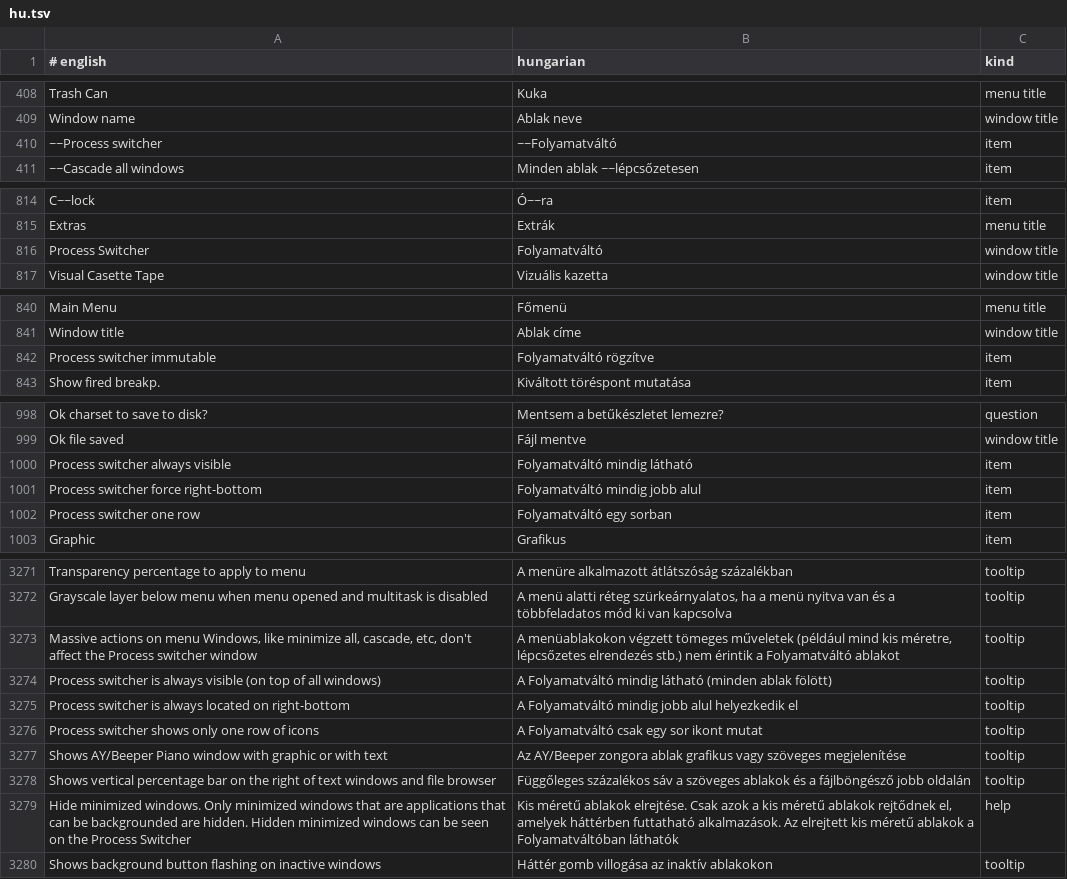
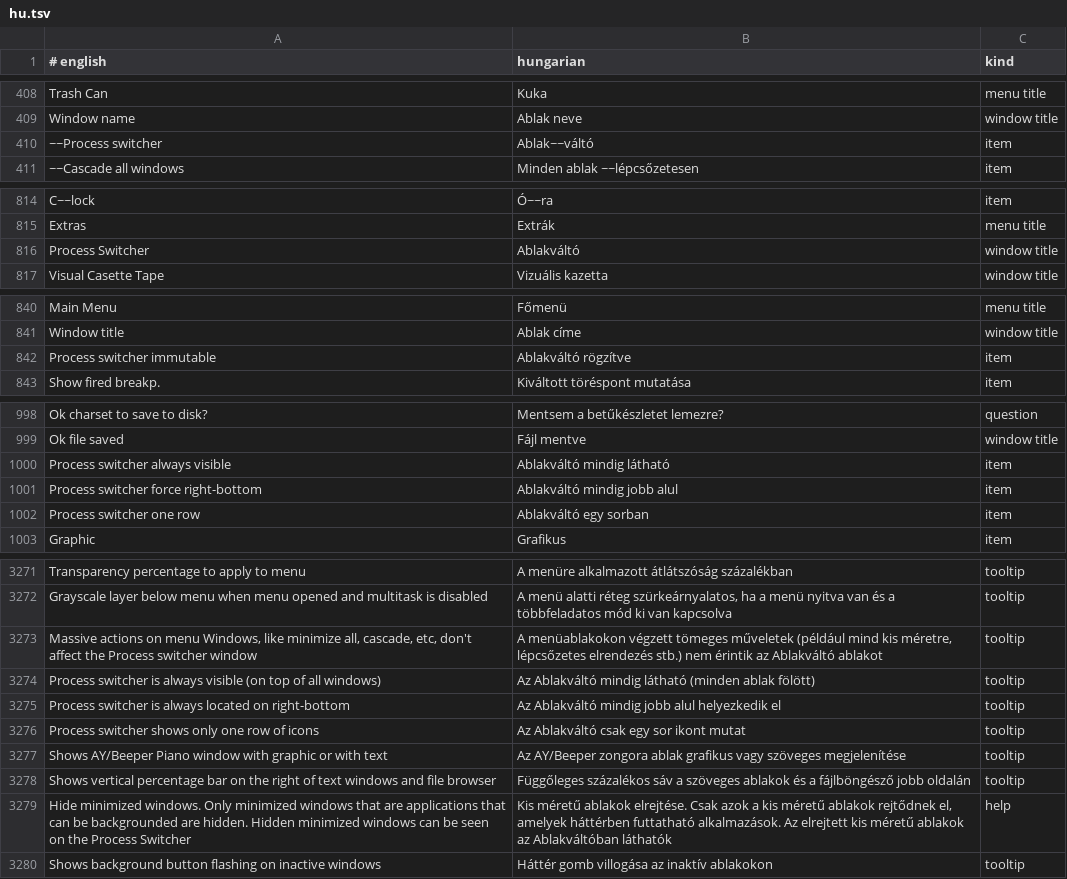
Before and after one commit to Viktor318/zesarux, a TSV file: src/translations/hu.tsv, drawn as a sheet; only a part is shown, gaps mark what is left out; the diff covers the shown part only.

```diff
--- a/src/translations/hu.tsv
+++ b/src/translations/hu.tsv
@@ -409,3 +409,3 @@ Trash Can	Kuka	menu title
 Window name	Ablak neve	window title
-~~Process switcher	~~Folyamatváltó	item
+~~Process switcher	Ablak~~váltó	item
 ~~Cascade all windows	Minden ablak ~~lépcsőzetesen	item
@@ -815,3 +815,3 @@ C~~lock	Ó~~ra	item
 Extras	Extrák	menu title
-Process Switcher	Folyamatváltó	window title
+Process Switcher	Ablakváltó	window title
 Visual Casette Tape	Vizuális kazetta	window title
@@ -841,3 +841,3 @@ Main Menu	Főmenü	menu title
 Window title	Ablak címe	window title
-Process switcher immutable	Folyamatváltó rögzítve	item
+Process switcher immutable	Ablakváltó rögzítve	item
 Show fired breakp.	Kiváltott töréspont mutatása	item
@@ -999,5 +999,5 @@ Ok charset to save to disk?	Mentsem a betűkészletet lemezre?	question
 Ok file saved	Fájl mentve	window title
-Process switcher always visible	Folyamatváltó mindig látható	item
-Process switcher force right-bottom	Folyamatváltó mindig jobb alul	item
-Process switcher one row	Folyamatváltó egy sorban	item
+Process switcher always visible	Ablakváltó mindig látható	item
+Process switcher force right-bottom	Ablakváltó mindig jobb alul	item
+Process switcher one row	Ablakváltó egy sorban	item
 Graphic	Grafikus	item
@@ -3272,9 +3272,9 @@ Transparency percentage to apply to menu	A menüre alkalmazott átlátszóság s
 Grayscale layer below menu when menu opened and multitask is disabled	A menü alatti réteg szürkeárnyalatos, ha a menü nyitva van és a többfeladatos mód ki van kapcsolva	tooltip
-Massive actions on menu Windows, like minimize all, cascade, etc, don't affect the Process switcher window	A menüablakokon végzett tömeges műveletek (például mind kis méretre, lépcsőzetes elrendezés stb.) nem érintik a Folyamatváltó ablakot	tooltip
-Process switcher is always visible (on top of all windows)	A Folyamatváltó mindig látható (minden ablak fölött)	tooltip
-Process switcher is always located on right-bottom	A Folyamatváltó mindig jobb alul helyezkedik el	tooltip
-Process switcher shows only one row of icons	A Folyamatváltó csak egy sor ikont mutat	tooltip
+Massive actions on menu Windows, like minimize all, cascade, etc, don't affect the Process switcher window	A menüablakokon végzett tömeges műveletek (például mind kis méretre, lépcsőzetes elrendezés stb.) nem érintik az Ablakváltó ablakot	tooltip
+Process switcher is always visible (on top of all windows)	Az Ablakváltó mindig látható (minden ablak fölött)	tooltip
+Process switcher is always located on right-bottom	Az Ablakváltó mindig jobb alul helyezkedik el	tooltip
+Process switcher shows only one row of icons	Az Ablakváltó csak egy sor ikont mutat	tooltip
 Shows AY/Beeper Piano window with graphic or with text	Az AY/Beeper zongora ablak grafikus vagy szöveges megjelenítése	tooltip
 Shows vertical percentage bar on the right of text windows and file browser	Függőleges százalékos sáv a szöveges ablakok és a fájlböngésző jobb oldalán	tooltip
-Hide minimized windows. Only minimized windows that are applications that can be backgrounded are hidden. Hidden minimized windows can be seen on the Process Switcher	Kis méretű ablakok elrejtése. Csak azok a kis méretű ablakok rejtődnek el, amelyek háttérben futtatható alkalmazások. Az elrejtett kis méretű ablakok a Folyamatváltóban láthatók	help
+Hide minimized windows. Only minimized windows that are applications that can be backgrounded are hidden. Hidden minimized windows can be seen on the Process Switcher	Kis méretű ablakok elrejtése. Csak azok a kis méretű ablakok rejtődnek el, amelyek háttérben futtatható alkalmazások. Az elrejtett kis méretű ablakok az Ablakváltóban láthatók	help
 Shows background button flashing on inactive windows	Háttér gomb villogása az inaktív ablakokon	tooltip
```
Also changed, not shown: 1 edited cell elsewhere in this file, 1 other file.
